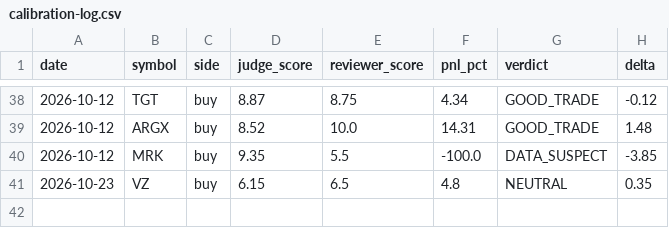
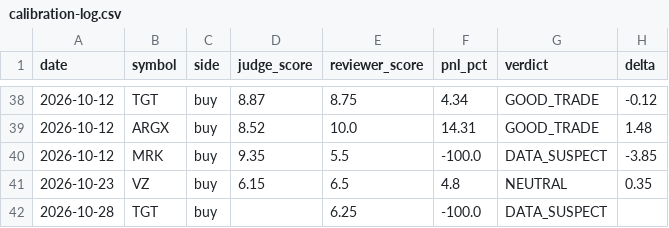
Before and after one commit to AlexTSung/ai-trading-agent, a CSV file: logs/paper/calibration-log.csv, drawn as a sheet; only a part is shown, gaps mark what is left out.

```diff
--- a/logs/paper/calibration-log.csv
+++ b/logs/paper/calibration-log.csv
@@ -41 +41,2 @@ date,symbol,side,judge_score,reviewer_score,pnl_pct,verdict,delta
 2026-10-23,VZ,buy,6.15,6.5,4.8,NEUTRAL,0.35
+2026-10-28,TGT,buy,,6.25,-100.0,DATA_SUSPECT,
```
Also changed, not shown: logs/paper/trade-log.csv, 7 other files.
